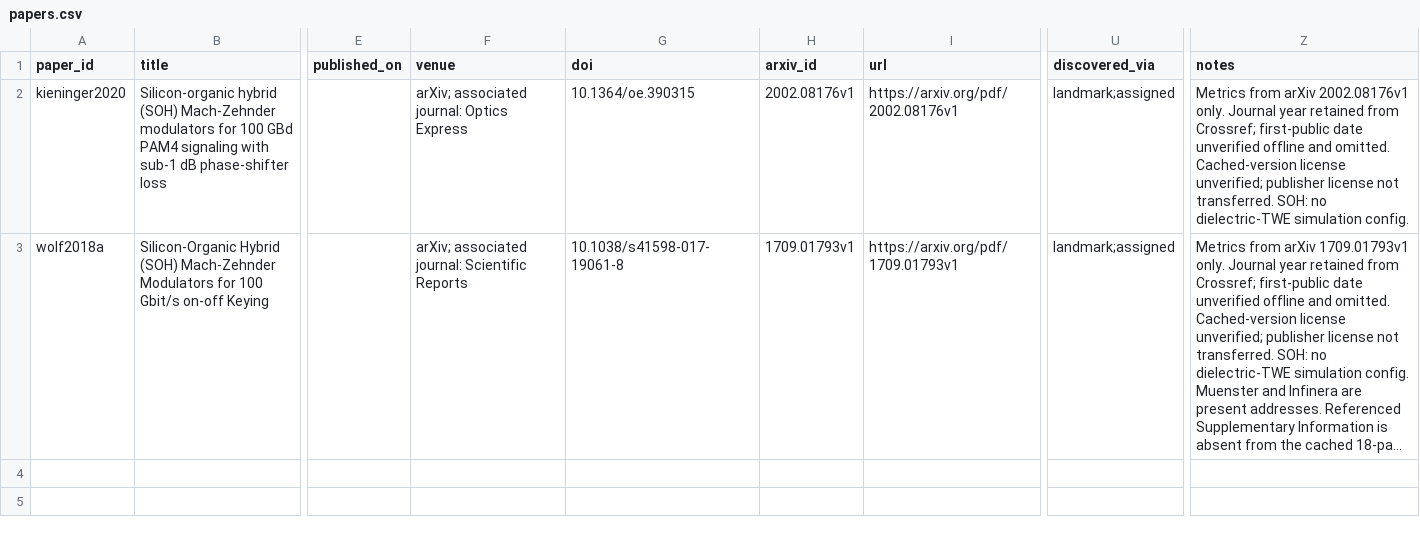
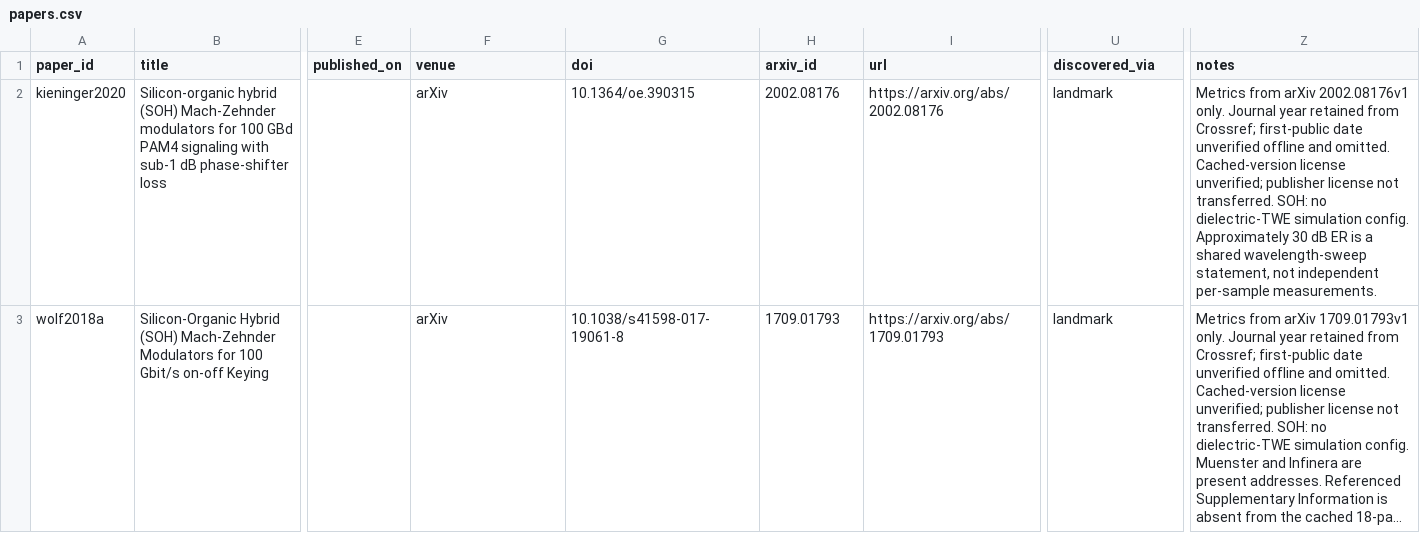
Before and after one commit to jwt625/eo-modulator-atlas, a CSV file: data/_staging/p2_01/papers.csv, drawn as a sheet; only a part is shown, gaps mark what is left out; long unchanged cells end in …; the diff names each change by its address in the sheet, - before the commit and + after, or states it on an @@ line.

```diff
--- a/data/_staging/p2_01/papers.csv
+++ b/data/_staging/p2_01/papers.csv
-F2 (venue): arXiv; associated journal: Optics Express
+F2 (venue): arXiv
-H2 (arxiv_id): 2002.08176v1
+H2 (arxiv_id): 2002.08176
-I2 (url): https://arxiv.org/pdf/2002.08176v1
+I2 (url): https://arxiv.org/abs/2002.08176
-U2:U3 (discovered_via): landmark;assigned
+U2:U3 (discovered_via): landmark
-Z2 (notes): …simulation config.
+Z2 (notes): …simulation config. Approximately 30 dB ER is a shared wavelength-sweep statement, not independent per-sample measurements.
-F3 (venue): arXiv; associated journal: Scientific Reports
+F3 (venue): arXiv
-H3 (arxiv_id): 1709.01793v1
+H3 (arxiv_id): 1709.01793
-I3 (url): https://arxiv.org/pdf/1709.01793v1
+I3 (url): https://arxiv.org/abs/1709.01793
```
Also changed, not shown: data/_staging/p2_01/devices.csv, 27 other files.
